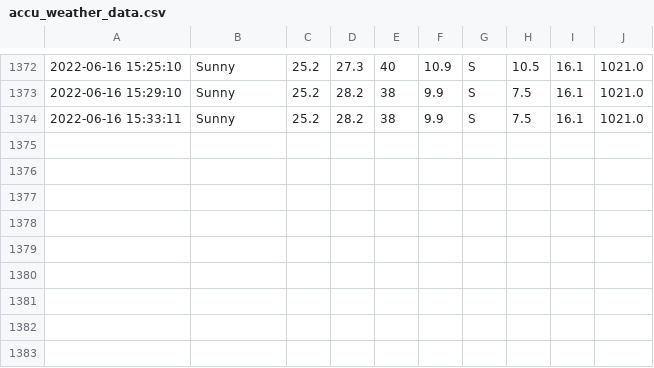
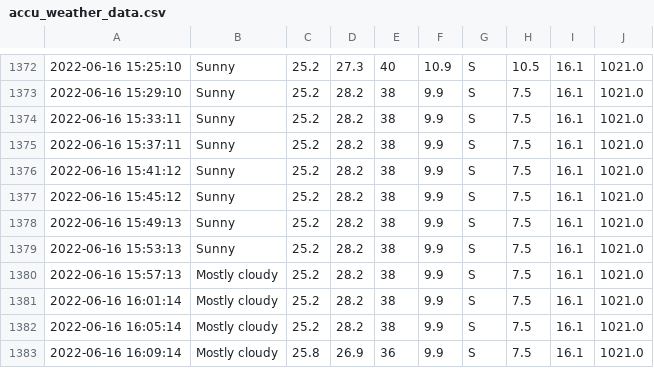
Before and after one commit to Mubeen31/solar-power-predictions, a CSV file: accu_weather_data.csv, drawn as a sheet; only a part is shown, gaps mark what is left out; the diff names each change by its address in the sheet, - before the commit and + after, or states it on an @@ line.

```diff
--- a/accu_weather_data.csv
+++ b/accu_weather_data.csv
+row 1375: 2022-06-16 15:37:11 | Sunny | 25.2 | 28.2 | 38 | 9.9 | S | 7.5 | 16.1 | 1021.0
+row 1376: 2022-06-16 15:41:12 | Sunny | 25.2 | 28.2 | 38 | 9.9 | S | 7.5 | 16.1 | 1021.0
+row 1377: 2022-06-16 15:45:12 | Sunny | 25.2 | 28.2 | 38 | 9.9 | S | 7.5 | 16.1 | 1021.0
+row 1378: 2022-06-16 15:49:13 | Sunny | 25.2 | 28.2 | 38 | 9.9 | S | 7.5 | 16.1 | 1021.0
+row 1379: 2022-06-16 15:53:13 | Sunny | 25.2 | 28.2 | 38 | 9.9 | S | 7.5 | 16.1 | 1021.0
+row 1380: 2022-06-16 15:57:13 | Mostly cloudy | 25.2 | 28.2 | 38 | 9.9 | S | 7.5 | 16.1 | 1021.0
+row 1381: 2022-06-16 16:01:14 | Mostly cloudy | 25.2 | 28.2 | 38 | 9.9 | S | 7.5 | 16.1 | 1021.0
+row 1382: 2022-06-16 16:05:14 | Mostly cloudy | 25.2 | 28.2 | 38 | 9.9 | S | 7.5 | 16.1 | 1021.0
+row 1383: 2022-06-16 16:09:14 | Mostly cloudy | 25.8 | 26.9 | 36 | 9.9 | S | 7.5 | 16.1 | 1021.0
```
Also changed, not shown: forecast_weather_data.csv, sensors_data.csv.
